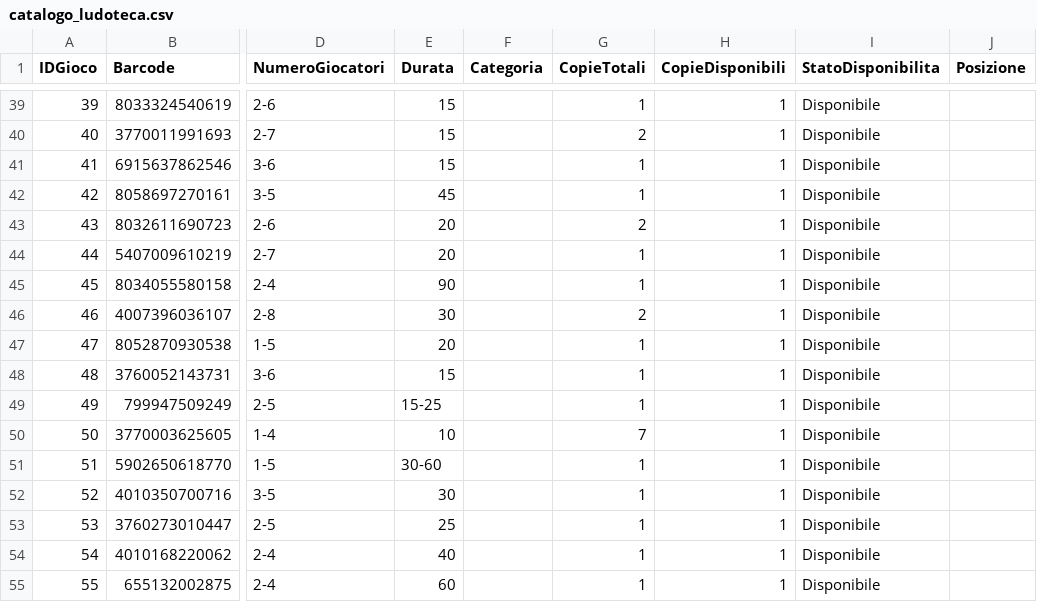
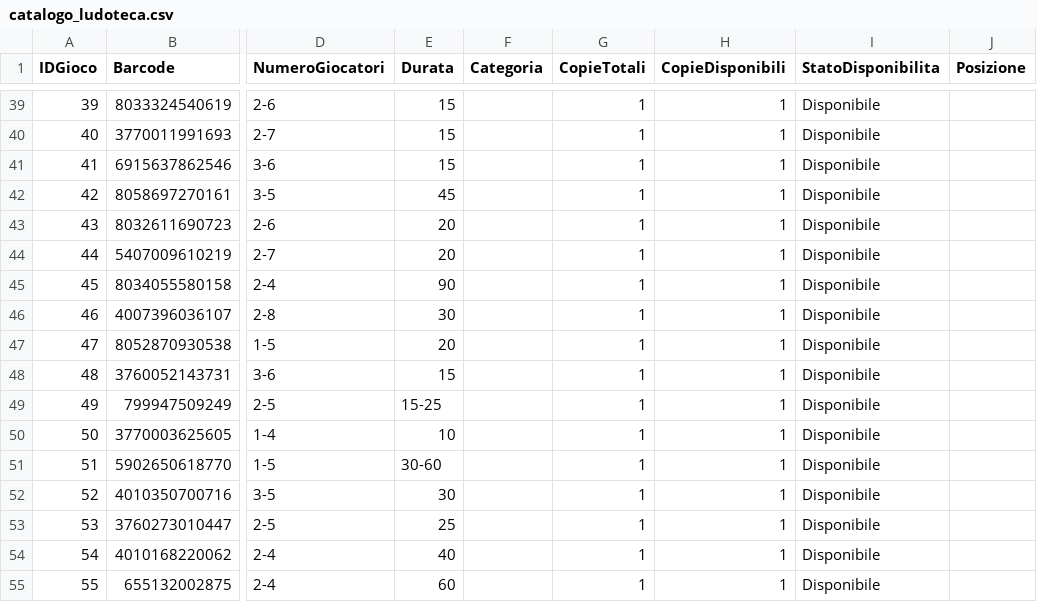
Before and after one commit to sakana2893/Ludoteca-Amarboard, a CSV file: catalogo_ludoteca.csv, drawn as a sheet; only a part is shown, gaps mark what is left out; the diff covers the shown part only; the diff names each change by its address in the sheet, - before the commit and + after, or states it on an @@ line.

```diff
--- a/catalogo_ludoteca.csv
+++ b/catalogo_ludoteca.csv
-G40 (CopieTotali): 2
+G40 (CopieTotali): 1
-G43 (CopieTotali): 2
+G43 (CopieTotali): 1
-G46 (CopieTotali): 2
+G46 (CopieTotali): 1
-G50 (CopieTotali): 7
+G50 (CopieTotali): 1
```
Also changed, not shown: 1 added row and 23 edited cells elsewhere in this file.
